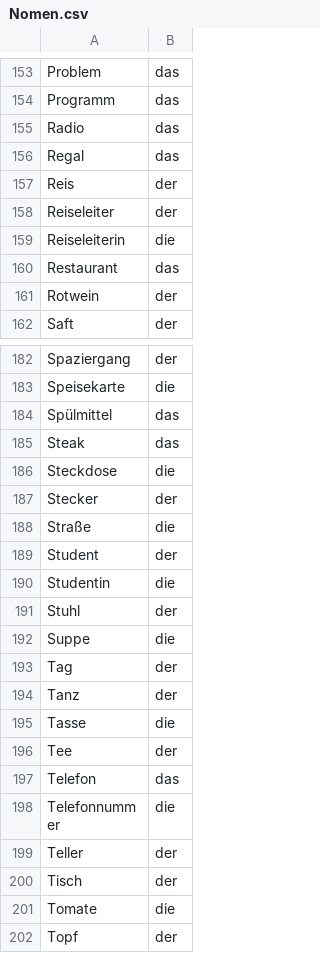
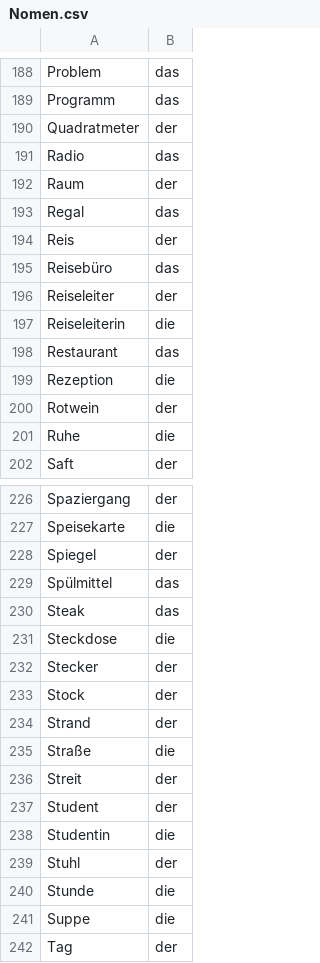
Before and after one commit to Bonifacio2/german-cefr-data, a CSV file: Wörter/A1/Nomen.csv, drawn as a sheet; only a part is shown, gaps mark what is left out; the shorter side is filled out with more unchanged rows; the diff covers the shown part only; the diff names each change by its address in the sheet, - before the commit and + after, or states it on an @@ line.

```diff
--- a/Wörter/A1/Nomen.csv
+++ b/Wörter/A1/Nomen.csv
+row 190: Quadratmeter | der
+row 192: Raum | der
+row 195: Reisebüro | das
+row 199: Rezeption | die
+row 201: Ruhe | die
+row 228: Spiegel | der
+row 233: Stock | der
+row 234: Strand | der
+row 236: Streit | der
+row 240: Stunde | die
```
Also changed, not shown: 56 added rows elsewhere in this file.
